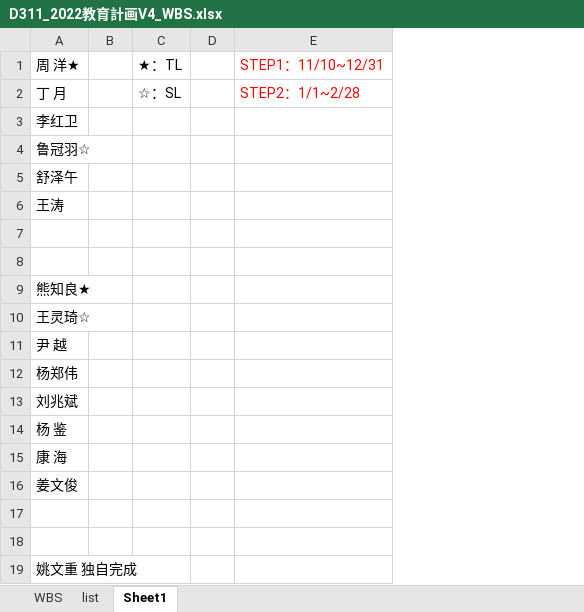
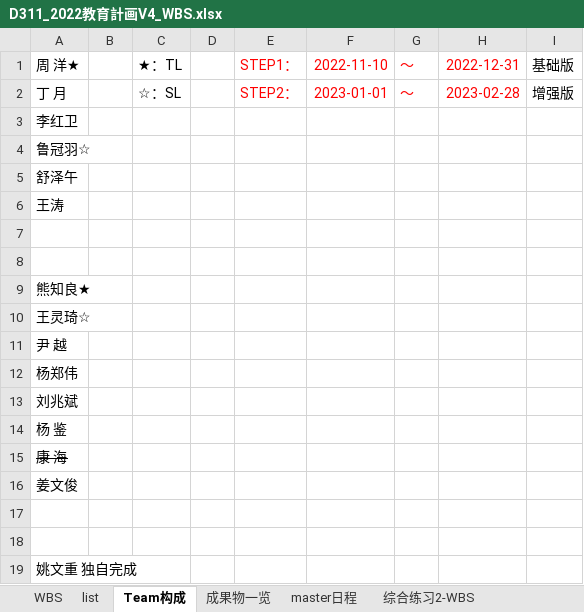
Before and after one commit to machao-hyron/skillup, an Excel workbook: D311_2022教育計画V4_WBS.xlsx, sheet Team构成, drawn as a sheet; values as stored, in another font and other column widths than the file's, no borders; removed rows and columns are numbered as before the commit, all else as after; the diff names each change by its address in the sheet, - before the commit and + after, or states it on an @@ line.

```diff
--- a/D311_2022教育計画V4_WBS.xlsx (sheet Team构成)
+++ b/D311_2022教育計画V4_WBS.xlsx (sheet Team构成)
-sheet tab: Sheet1
+sheet tab: Team构成
+sheet tab: 成果物一览
+sheet tab: master日程
+sheet tab: 综合练习2-WBS
-column E, rows 1-2: STEP1：11/10~12/31 | STEP2：1/1~2/28
+column E, rows 1-2: STEP1： | STEP2：
+column F, rows 1-2: 2022-11-10 | 2023-01-01
+column G, rows 1-2: ～ | ～
+column H, rows 1-2: 2022-12-31 | 2023-02-28
+column I, rows 1-2: 基础版 | 增强版
-A15 strikethrough: off
+A15 strikethrough: on
```
